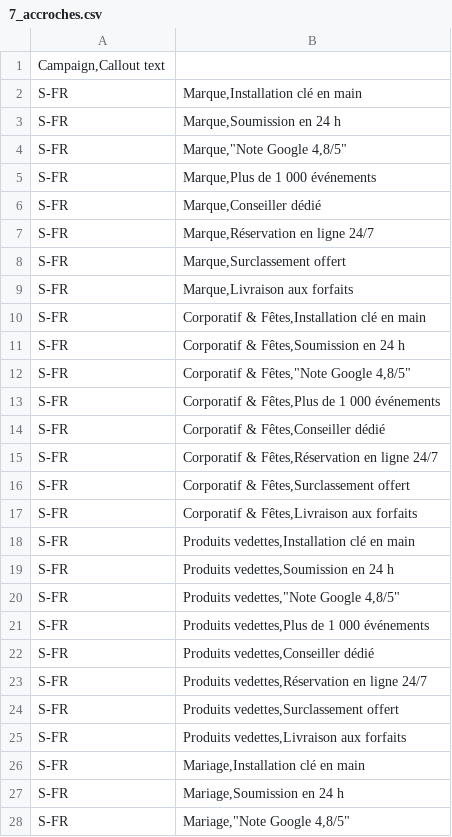
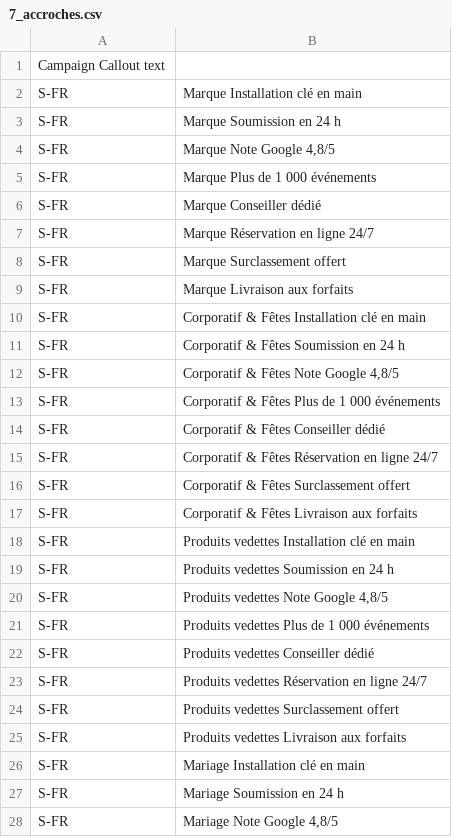
Before and after one commit to M3rlin36/Evenox, a CSV file: livrables/google-ads-editor/7_accroches.csv, drawn as a sheet; only a part is shown; the diff covers the shown part only; the diff names each change by its address in the sheet, - before the commit and + after, or states it on an @@ line.

```diff
--- a/livrables/google-ads-editor/7_accroches.csv
+++ b/livrables/google-ads-editor/7_accroches.csv
-A1: Campaign,Callout text
+A1: Campaign Callout text
-B2: Marque,Installation clé en main
+B2: Marque Installation clé en main
-B3: Marque,Soumission en 24 h
+B3: Marque Soumission en 24 h
-B4: Marque,"Note Google 4,8/5"
+B4: Marque Note Google 4,8/5
-B5: Marque,Plus de 1 000 événements
+B5: Marque Plus de 1 000 événements
-B6: Marque,Conseiller dédié
+B6: Marque Conseiller dédié
-B7: Marque,Réservation en ligne 24/7
+B7: Marque Réservation en ligne 24/7
-B8: Marque,Surclassement offert
+B8: Marque Surclassement offert
-B9: Marque,Livraison aux forfaits
+B9: Marque Livraison aux forfaits
-B10: Corporatif & Fêtes,Installation clé en main
+B10: Corporatif & Fêtes Installation clé en main
-B11: Corporatif & Fêtes,Soumission en 24 h
+B11: Corporatif & Fêtes Soumission en 24 h
-B12: Corporatif & Fêtes,"Note Google 4,8/5"
+B12: Corporatif & Fêtes Note Google 4,8/5
-B13: Corporatif & Fêtes,Plus de 1 000 événements
+B13: Corporatif & Fêtes Plus de 1 000 événements
-B14: Corporatif & Fêtes,Conseiller dédié
+B14: Corporatif & Fêtes Conseiller dédié
-B15: Corporatif & Fêtes,Réservation en ligne 24/7
+B15: Corporatif & Fêtes Réservation en ligne 24/7
-B16: Corporatif & Fêtes,Surclassement offert
+B16: Corporatif & Fêtes Surclassement offert
-B17: Corporatif & Fêtes,Livraison aux forfaits
+B17: Corporatif & Fêtes Livraison aux forfaits
-B18: Produits vedettes,Installation clé en main
+B18: Produits vedettes Installation clé en main
-B19: Produits vedettes,Soumission en 24 h
+B19: Produits vedettes Soumission en 24 h
-B20: Produits vedettes,"Note Google 4,8/5"
+B20: Produits vedettes Note Google 4,8/5
-B21: Produits vedettes,Plus de 1 000 événements
+B21: Produits vedettes Plus de 1 000 événements
-B22: Produits vedettes,Conseiller dédié
+B22: Produits vedettes Conseiller dédié
-B23: Produits vedettes,Réservation en ligne 24/7
+B23: Produits vedettes Réservation en ligne 24/7
-B24: Produits vedettes,Surclassement offert
+B24: Produits vedettes Surclassement offert
-B25: Produits vedettes,Livraison aux forfaits
+B25: Produits vedettes Livraison aux forfaits
-B26: Mariage,Installation clé en main
+B26: Mariage Installation clé en main
-B27: Mariage,Soumission en 24 h
+B27: Mariage Soumission en 24 h
-B28: Mariage,"Note Google 4,8/5"
+B28: Mariage Note Google 4,8/5
```
Also changed, not shown: 21 edited cells elsewhere in this file, livrables/google-ads-editor/1_campagnes.csv, livrables/google-ads-editor/2_groupes_annonces.csv, 10 other files.
